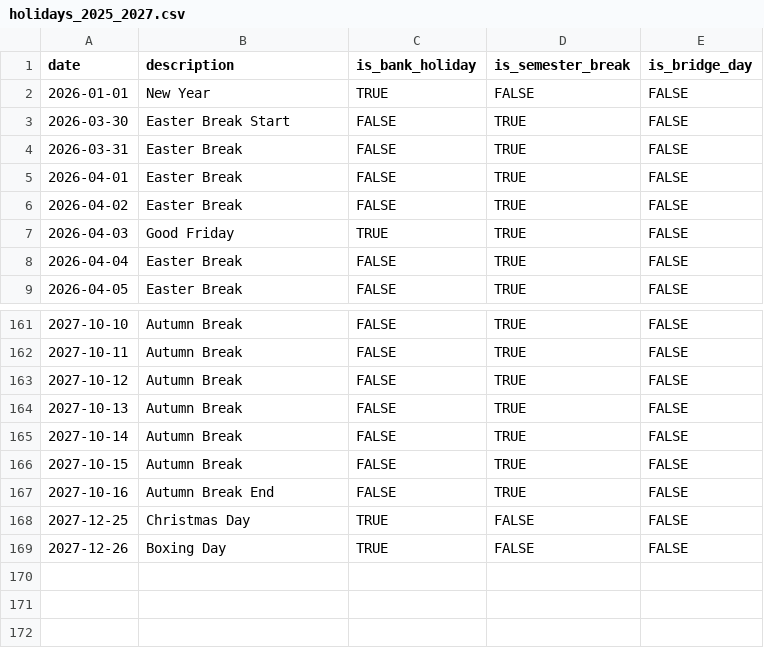
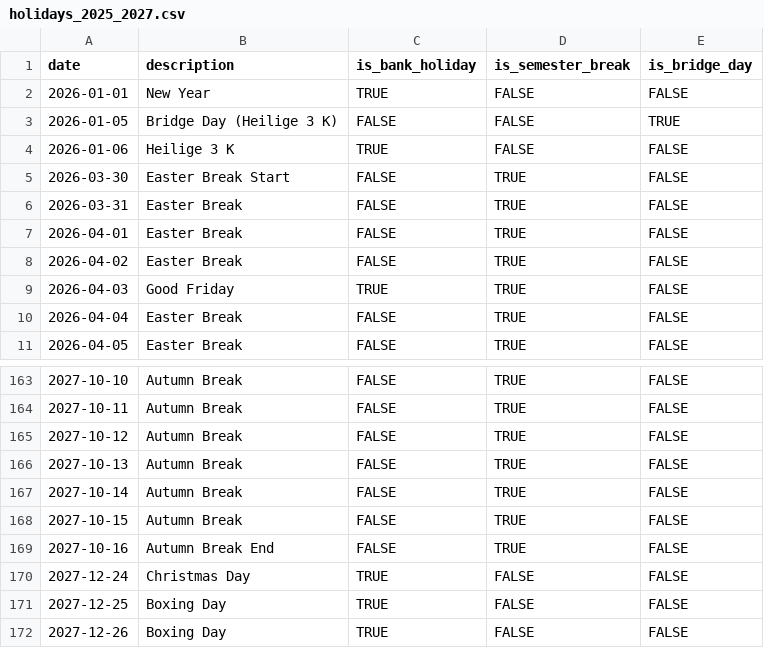
Before and after one commit to Gallina77/KitchenCopilot, a CSV file: data/raw/holidays/holidays_2025_2027.csv, drawn as a sheet; only a part is shown, gaps mark what is left out.

Commit message:
Update the prepare script and the holiday selection

```diff
--- a/data/raw/holidays/holidays_2025_2027.csv
+++ b/data/raw/holidays/holidays_2025_2027.csv
@@ -2,2 +2,4 @@ date,description,is_bank_holiday,is_semester_break,is_bridge_day
 2026-01-01,New Year,TRUE,FALSE,FALSE
+2026-01-05,Bridge Day (Heilige 3 K),FALSE,FALSE,TRUE
+2026-01-06,Heilige 3 K,TRUE,FALSE,FALSE
 2026-03-30,Easter Break Start,FALSE,TRUE,FALSE
@@ -167,3 +169,4 @@ date,description,is_bank_holiday,is_semester_break,is_bridge_day
 2027-10-16,Autumn Break End,FALSE,TRUE,FALSE
-2027-12-25,Christmas Day,TRUE,FALSE,FALSE
+2027-12-24,Christmas Day,TRUE,FALSE,FALSE
+2027-12-25,Boxing Day,TRUE,FALSE,FALSE
 2027-12-26,Boxing Day,TRUE,FALSE,FALSE
```
Also changed, not shown: 6 other files.
